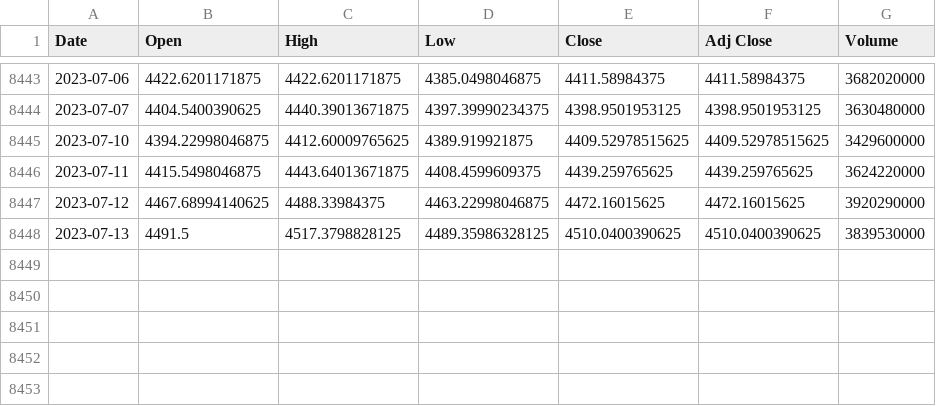
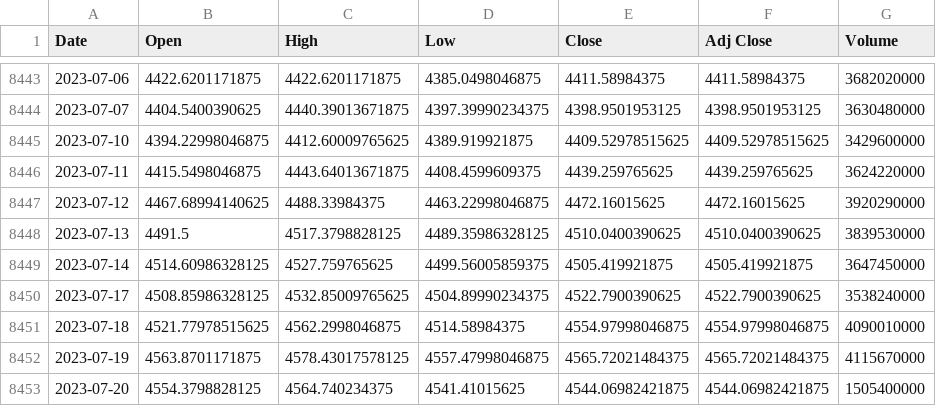
Before and after one commit to jpl12345/SPY_prediction_analysis, a CSV file: data/spy.csv, drawn as a sheet; only a part is shown, gaps mark what is left out; the diff names each change by its address in the sheet, - before the commit and + after, or states it on an @@ line.

Commit message:
Update validation nb and data 21/7/2023

```diff
--- a/data/spy.csv
+++ b/data/spy.csv
+row 8449: 2023-07-14 | 4514.60986328125 | 4527.759765625 | 4499.56005859375 | 4505.419921875 | 4505.419921875 | 3647450000
+row 8450: 2023-07-17 | 4508.85986328125 | 4532.85009765625 | 4504.89990234375 | 4522.7900390625 | 4522.7900390625 | 3538240000
+row 8451: 2023-07-18 | 4521.77978515625 | 4562.2998046875 | 4514.58984375 | 4554.97998046875 | 4554.97998046875 | 4090010000
+row 8452: 2023-07-19 | 4563.8701171875 | 4578.43017578125 | 4557.47998046875 | 4565.72021484375 | 4565.72021484375 | 4115670000
+row 8453: 2023-07-20 | 4554.3798828125 | 4564.740234375 | 4541.41015625 | 4544.06982421875 | 4544.06982421875 | 1505400000
```
Also changed, not shown: data/aaavstreasury.csv, data/spy_etf_trust.csv, 11 other files.
